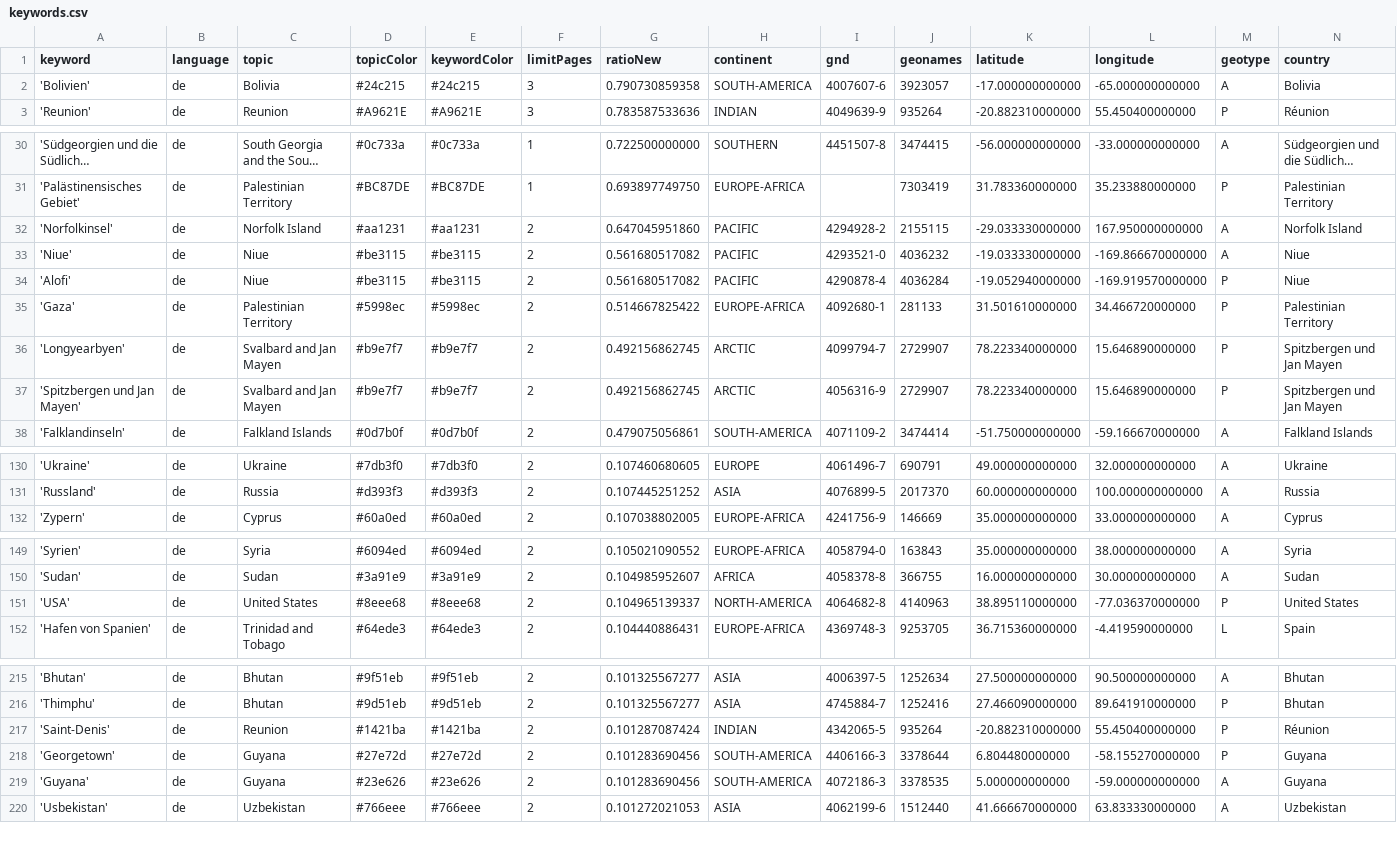
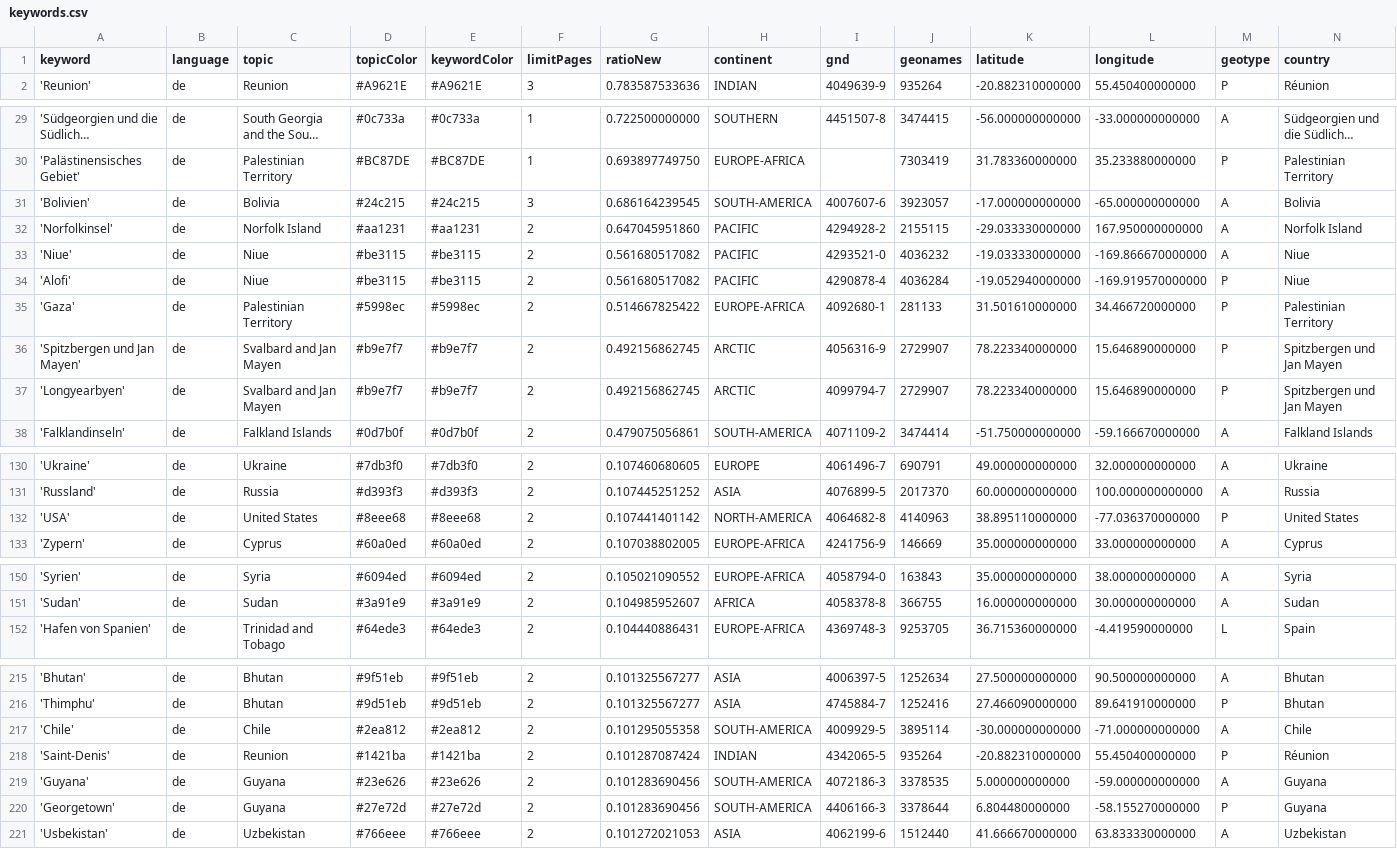
Before and after one commit to pg-ufr-news/positionIsComing, a CSV file: keywords.csv, drawn as a sheet; only a part is shown, gaps mark what is left out; long unchanged cells end in …; removed rows and columns are numbered as before the commit, all else as after; rows hold the shown columns only; the diff covers the shown part only; the diff names each change by its address in the sheet, - before the commit and + after, or states it on an @@ line.

```diff
--- a/keywords.csv
+++ b/keywords.csv
-row 2: 'Bolivien' | de | Bolivia | #24c215 | #24c215 | 3 | 0.790730859358 | SOUTH-AMERICA | 4007607-6 | 3923057 | -17.000000000000 | -65.000000000000 | A | Bolivia
+row 31: 'Bolivien' | de | Bolivia | #24c215 | #24c215 | 3 | 0.686164239545 | SOUTH-AMERICA | 4007607-6 | 3923057 | -17.000000000000 | -65.000000000000 | A | Bolivia
@@ row 37 moved to row 36: 'Spitzbergen und Jan Mayen' @@
+row 132: 'USA' | de | United States | #8eee68 | #8eee68 | 2 | 0.107441401142 | NORTH-AMERICA | 4064682-8 | 4140963 | 38.895110000000 | -77.036370000000 | P | United States
-row 151: 'USA' | de | United States | #8eee68 | #8eee68 | 2 | 0.104965139337 | NORTH-AMERICA | 4064682-8 | 4140963 | 38.895110000000 | -77.036370000000 | P | United States
+row 217: 'Chile' | de | Chile | #2ea812 | #2ea812 | 2 | 0.101295055358 | SOUTH-AMERICA | 4009929-5 | 3895114 | -30.000000000000 | -71.000000000000 | A | Chile
```
Also changed, not shown: 1 removed row and 43 moved rows elsewhere in this file, csv/news_2025_10.csv, csv/news_2025_11.csv.
